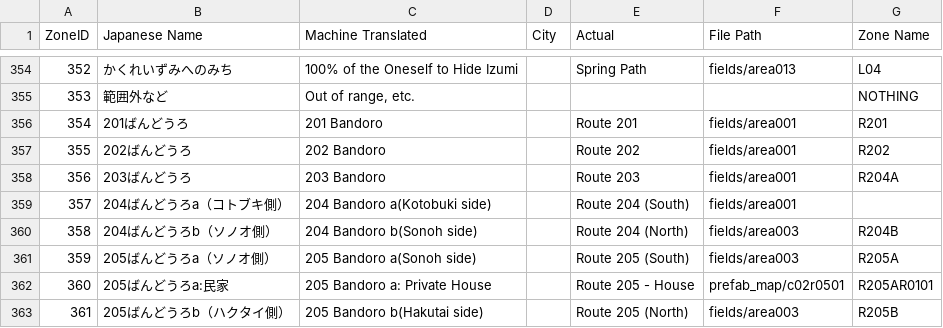
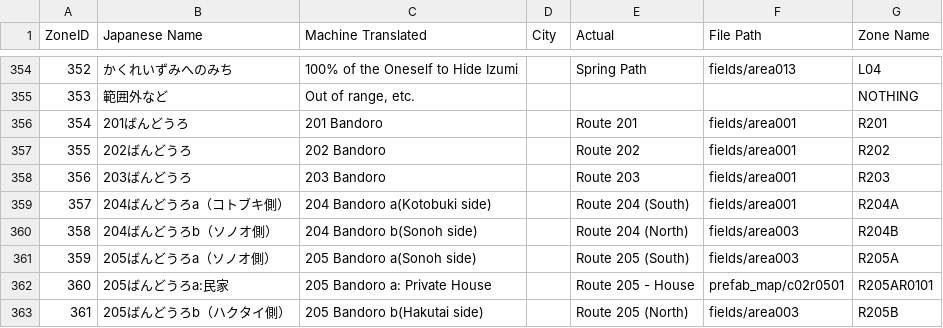
Before and after one commit to Denmark14/lumi-calc, a CSV file: input/areas_updated.csv, drawn as a sheet; only a part is shown, gaps mark what is left out.

Commit message:
Updating gamedata files

```diff
--- a/input/areas_updated.csv
+++ b/input/areas_updated.csv
@@ -357,4 +357,4 @@ ZoneID,Japanese Name,Machine Translated,City,Actual,File Path,Zone Name
 355,202ばんどうろ,202 Bandoro,,Route 202,fields/area001,R202
-356,203ばんどうろ,203 Bandoro,,Route 203,fields/area001,R204A
-357,204ばんどうろa（コトブキ側）,204 Bandoro a(Kotobuki side),,Route 204 (South),fields/area001,
+356,203ばんどうろ,203 Bandoro,,Route 203,fields/area001,R203
+357,204ばんどうろa（コトブキ側）,204 Bandoro a(Kotobuki side),,Route 204 (South),fields/area001,R204A
 358,204ばんどうろb（ソノオ側）,204 Bandoro b(Sonoh side),,Route 204 (North),fields/area003,R204B
```
